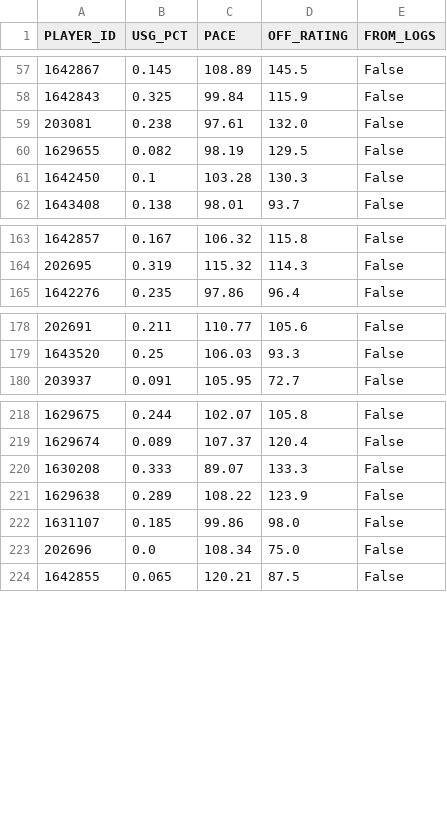
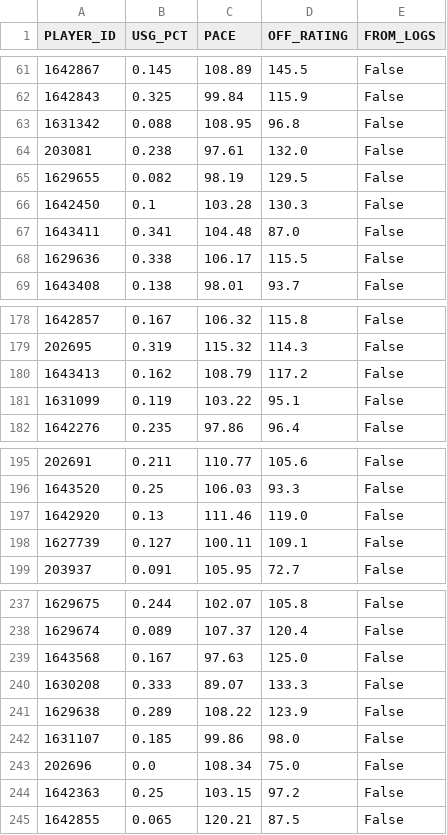
Before and after one commit to RoiGreen/dagger, a CSV file: nba_2026_27/advanced_regular.csv, drawn as a sheet; only a part is shown, gaps mark what is left out; the diff covers the shown part only.

```diff
--- a/nba_2026_27/advanced_regular.csv
+++ b/nba_2026_27/advanced_regular.csv
@@ -58,2 +62,3 @@
 1642843,0.325,99.84,115.9,False
+1631342,0.088,108.95,96.8,False
 203081,0.238,97.61,132.0,False
@@ -61,2 +66,4 @@
 1642450,0.1,103.28,130.3,False
+1643411,0.341,104.48,87.0,False
+1629636,0.338,106.17,115.5,False
 1643408,0.138,98.01,93.7,False
@@ -164,2 +179,4 @@
 202695,0.319,115.32,114.3,False
+1643413,0.162,108.79,117.2,False
+1631099,0.119,103.22,95.1,False
 1642276,0.235,97.86,96.4,False
@@ -179,2 +196,4 @@
 1643520,0.25,106.03,93.3,False
+1642920,0.13,111.46,119.0,False
+1627739,0.127,100.11,109.1,False
 203937,0.091,105.95,72.7,False
@@ -219,2 +238,3 @@
 1629674,0.089,107.37,120.4,False
+1643568,0.167,97.63,125.0,False
 1630208,0.333,89.07,133.3,False
@@ -223,2 +243,3 @@
 202696,0.0,108.34,75.0,False
+1642363,0.25,103.15,97.2,False
 1642855,0.065,120.21,87.5,False
```
Also changed, not shown: 15 added rows elsewhere in this file, nba_2025_26/player_index_2026_27.csv, nba_2026_27/game_logs_regular.csv, 8 other files.
